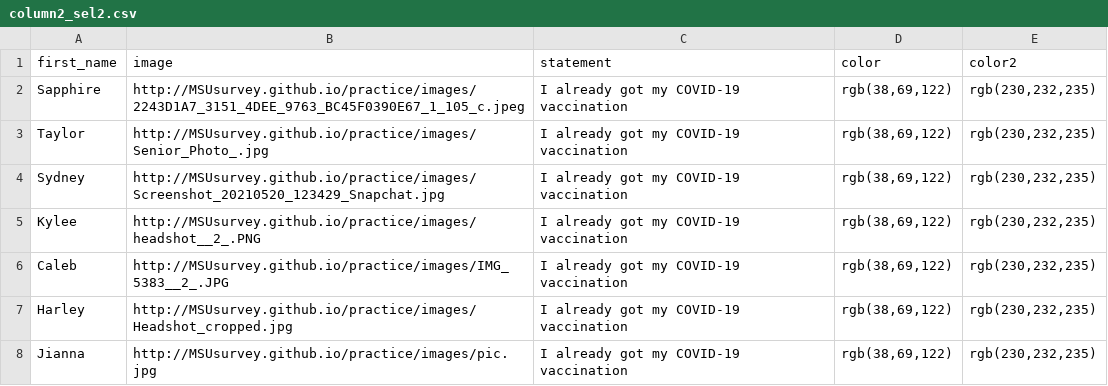
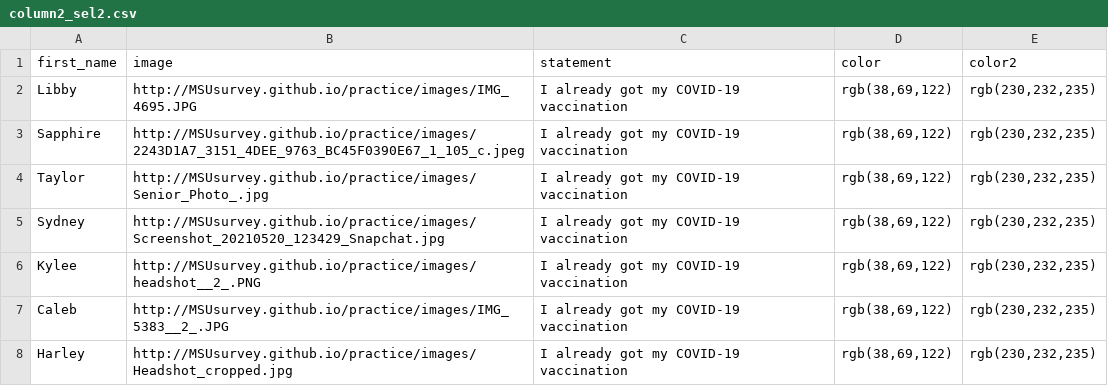
Before and after one commit to MSUsurvey/practice, a CSV file: _data/column2_sel2.csv, drawn as a sheet.

```diff
--- a/_data/column2_sel2.csv
+++ b/_data/column2_sel2.csv
@@ -1,2 +1,3 @@
 first_name,image,statement,color,color2
+"Libby","http://MSUsurvey.github.io/practice/images/IMG_4695.JPG","I already got my COVID-19 vaccination","rgb(38,69,122)","rgb(230,232,235)"
 "Sapphire","http://MSUsurvey.github.io/practice/images/2243D1A7_3151_4DEE_9763_BC45F0390E67_1_105_c.jpeg","I already got my COVID-19 vaccination","rgb(38,69,122)","rgb(230,232,235)"
@@ -7,2 +8 @@ first_name,image,statement,color,color2
 "Harley","http://MSUsurvey.github.io/practice/images/Headshot_cropped.jpg","I already got my COVID-19 vaccination","rgb(38,69,122)","rgb(230,232,235)"
-"Jianna","http://MSUsurvey.github.io/practice/images/pic.jpg","I already got my COVID-19 vaccination","rgb(38,69,122)","rgb(230,232,235)"
```
Also changed, not shown: _data/column1_sel2.csv, _data/column3_sel2.csv, 2 other files.
